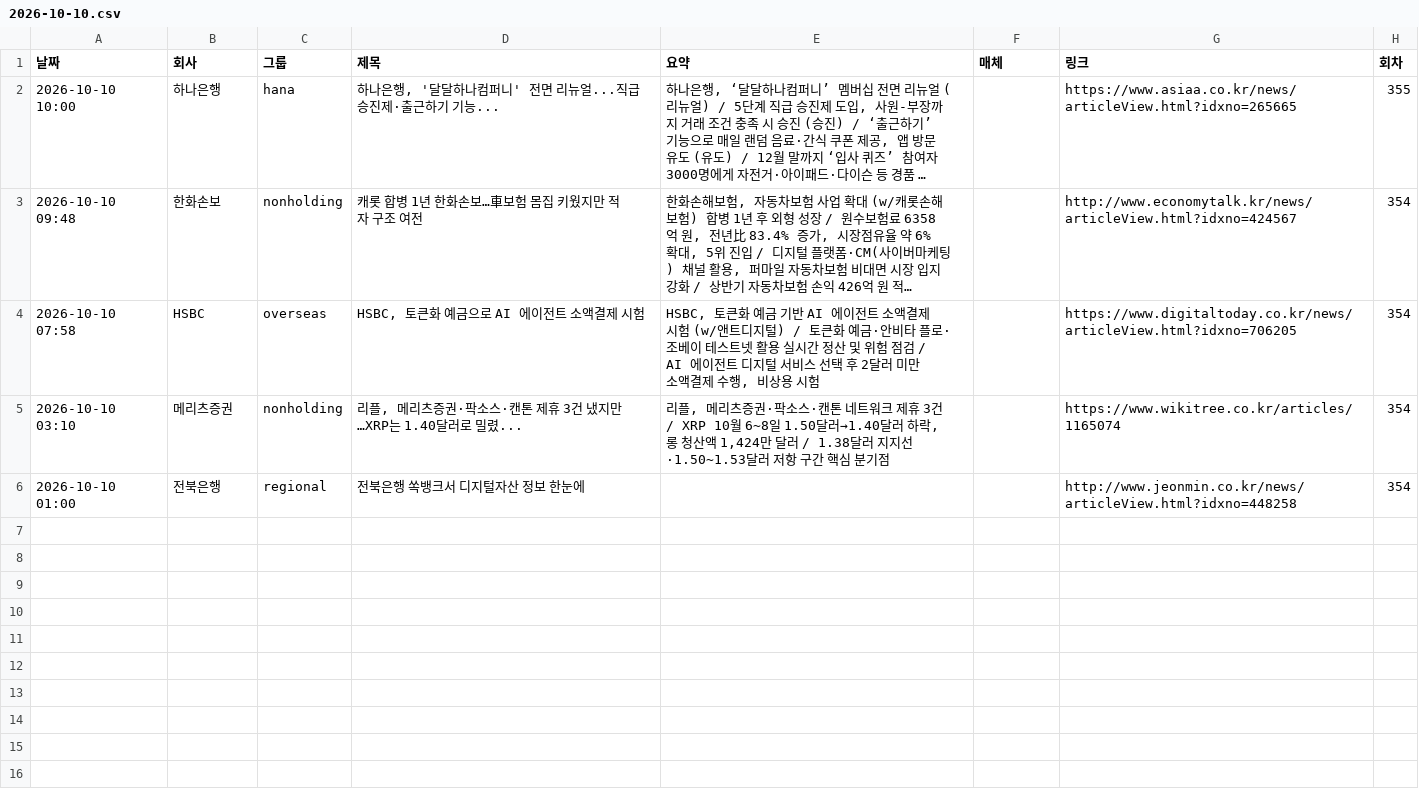
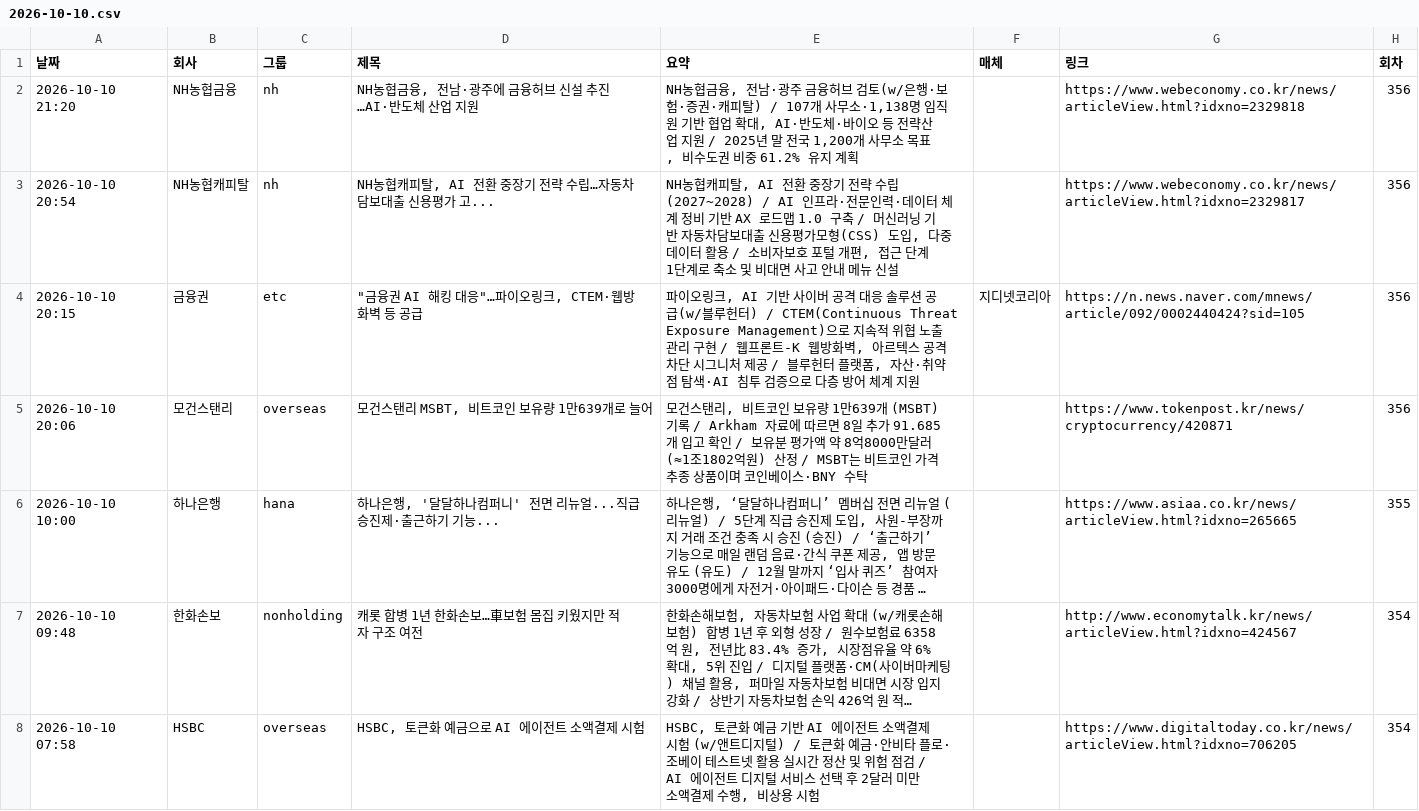
Before and after one commit to yeo6119-commits/financial-news, a CSV file: archive/2026-10-10.csv, drawn as a sheet; only a part is shown; the shorter side is filled out with more unchanged rows; long unchanged cells end in …; the diff names each change by its address in the sheet, - before the commit and + after, or states it on an @@ line.

```diff
--- a/archive/2026-10-10.csv
+++ b/archive/2026-10-10.csv
+row 2: 2026-10-10 21:20 | NH농협금융 | nh | NH농협금융, 전남·광주에 금융허브 신설 추진…AI·반도체 산업 지원 | NH농협금융, 전남·광주 금융허브 검토(w/은행·보험·증권·캐피탈) / 107개 사무소·1,138명 임직원 기반 협업 확대, AI·반도체·바이오 등 전략산업 지원 / 2025년 말 전국 1,200개 사무소 목표, 비수도권 비중 61.2% 유지 계획 |  | https://www.webeconomy.co.kr/news/articleView.html?idxno=2329818 | 356
+row 3: 2026-10-10 20:54 | NH농협캐피탈 | nh | NH농협캐피탈, AI 전환 중장기 전략 수립…자동차담보대출 신용평가 고... | NH농협캐피탈, AI 전환 중장기 전략 수립(2027~2028) / AI 인프라·전문인력·데이터 체계 정비 기반 AX 로드맵 1.0 구축 / 머신러닝 기반 자동차담보대출 신용평가모형(CSS) 도입, 다중 데이터 활용 / 소비자보호 포털 개편, 접근 단계 1단계로 축소 및 비대면 사고 안내 메뉴 신설 |  | https://www.webeconomy.co.kr/news/articleView.html?idxno=2329817 | 356
+row 4: 2026-10-10 20:15 | 금융권 | etc | "금융권 AI 해킹 대응"…파이오링크, CTEM·웹방화벽 등 공급 | 파이오링크, AI 기반 사이버 공격 대응 솔루션 공급(w/블루헌터) / CTEM(Continuous Threat Exposure Management)으로 지속적 위협 노출 관리 구현 / 웹프론트-K 웹방화벽, 아르텍스 공격 차단 시그니처 제공 / 블루헌터 플랫폼, 자산·취약점 탐색·AI 침투 검증으로 다층 방어 체계 지원 | 지디넷코리아 | https://n.news.naver.com/mnews/article/092/0002440424?sid=105 | 356
+row 5: 2026-10-10 20:06 | 모건스탠리 | overseas | 모건스탠리 MSBT, 비트코인 보유량 1만639개로 늘어 | 모건스탠리, 비트코인 보유량 1만639개 (MSBT) 기록 / Arkham 자료에 따르면 8일 추가 91.685개 입고 확인 / 보유분 평가액 약 8억8000만달러(≈1조1802억원) 산정 / MSBT는 비트코인 가격 추종 상품이며 코인베이스·BNY 수탁 |  | https://www.tokenpost.kr/news/cryptocurrency/420871 | 356
```
Also changed, not shown: 5 other files.
